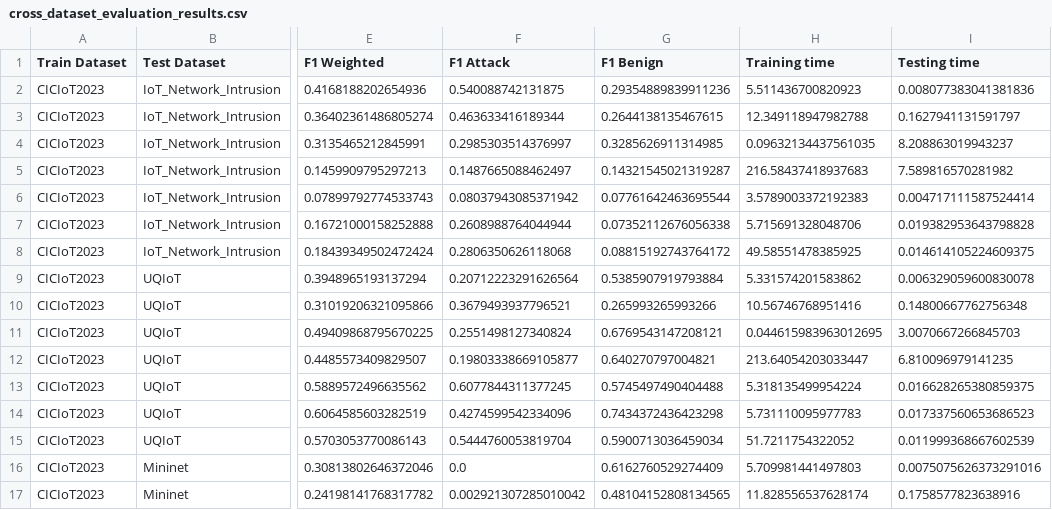
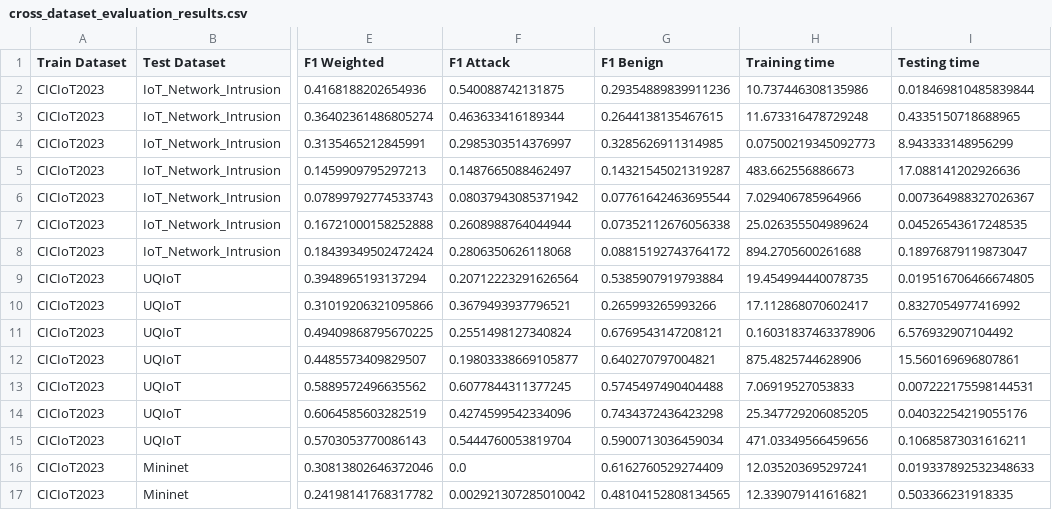
Before and after one commit to Narasimha-N/comparative_analysis_arp_spoofing, a CSV file: Kitsune Feature Extraction/Dataset Preprocessing/Cross-Dataset Evaluation/Outputs/cross_dataset_evaluation_results.csv, drawn as a sheet; only a part is shown, gaps mark what is left out; the diff covers the shown part only; the diff names each change by its address in the sheet, - before the commit and + after, or states it on an @@ line.

```diff
--- a/Kitsune Feature Extraction/Dataset Preprocessing/Cross-Dataset Evaluation/Outputs/cross_dataset_evaluation_results.csv
+++ b/Kitsune Feature Extraction/Dataset Preprocessing/Cross-Dataset Evaluation/Outputs/cross_dataset_evaluation_results.csv
-H2 (Training time): 5.511436700820923
+H2 (Training time): 10.737446308135986
-I2 (Testing time): 0.008077383041381836
+I2 (Testing time): 0.018469810485839844
-H3 (Training time): 12.349118947982788
+H3 (Training time): 11.673316478729248
-I3 (Testing time): 0.1627941131591797
+I3 (Testing time): 0.4335150718688965
-H4 (Training time): 0.09632134437561035
+H4 (Training time): 0.07500219345092773
-I4 (Testing time): 8.208863019943237
+I4 (Testing time): 8.943333148956299
-H5 (Training time): 216.58437418937683
+H5 (Training time): 483.662556886673
-I5 (Testing time): 7.589816570281982
+I5 (Testing time): 17.088141202926636
-H6 (Training time): 3.5789003372192383
+H6 (Training time): 7.029406785964966
-I6 (Testing time): 0.004717111587524414
+I6 (Testing time): 0.007364988327026367
-H7 (Training time): 5.715691328048706
+H7 (Training time): 25.026355504989624
-I7 (Testing time): 0.019382953643798828
+I7 (Testing time): 0.04526543617248535
-H8 (Training time): 49.58551478385925
+H8 (Training time): 894.2705600261688
-I8 (Testing time): 0.014614105224609375
+I8 (Testing time): 0.18976879119873047
-H9 (Training time): 5.331574201583862
+H9 (Training time): 19.454994440078735
-I9 (Testing time): 0.006329059600830078
+I9 (Testing time): 0.019516706466674805
-H10 (Training time): 10.56746768951416
+H10 (Training time): 17.112868070602417
-I10 (Testing time): 0.14800667762756348
+I10 (Testing time): 0.8327054977416992
-H11 (Training time): 0.044615983963012695
+H11 (Training time): 0.16031837463378906
-I11 (Testing time): 3.0070667266845703
+I11 (Testing time): 6.576932907104492
-H12 (Training time): 213.64054203033447
+H12 (Training time): 875.4825744628906
-I12 (Testing time): 6.810096979141235
+I12 (Testing time): 15.560169696807861
-H13 (Training time): 5.318135499954224
+H13 (Training time): 7.06919527053833
-I13 (Testing time): 0.016628265380859375
+I13 (Testing time): 0.007222175598144531
-H14 (Training time): 5.731110095977783
+H14 (Training time): 25.347729206085205
-I14 (Testing time): 0.017337560653686523
+I14 (Testing time): 0.04032254219055176
-H15 (Training time): 51.7211754322052
+H15 (Training time): 471.03349566459656
-I15 (Testing time): 0.011999368667602539
+I15 (Testing time): 0.10685873031616211
-H16 (Training time): 5.709981441497803
+H16 (Training time): 12.035203695297241
-I16 (Testing time): 0.0075075626373291016
+I16 (Testing time): 0.019337892532348633
-H17 (Training time): 11.828556537628174
+H17 (Training time): 12.339079141616821
-I17 (Testing time): 0.1758577823638916
+I17 (Testing time): 0.503366231918335
```
Also changed, not shown: 136 edited cells elsewhere in this file, 6 other files.
